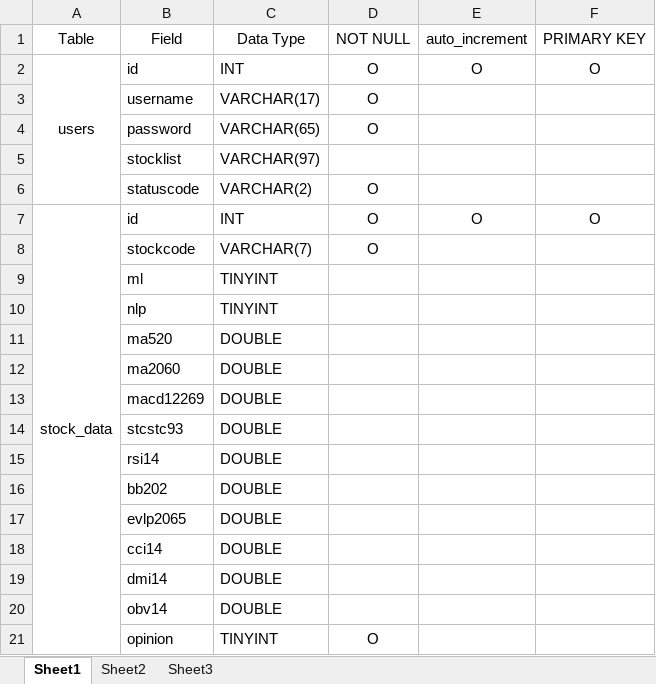
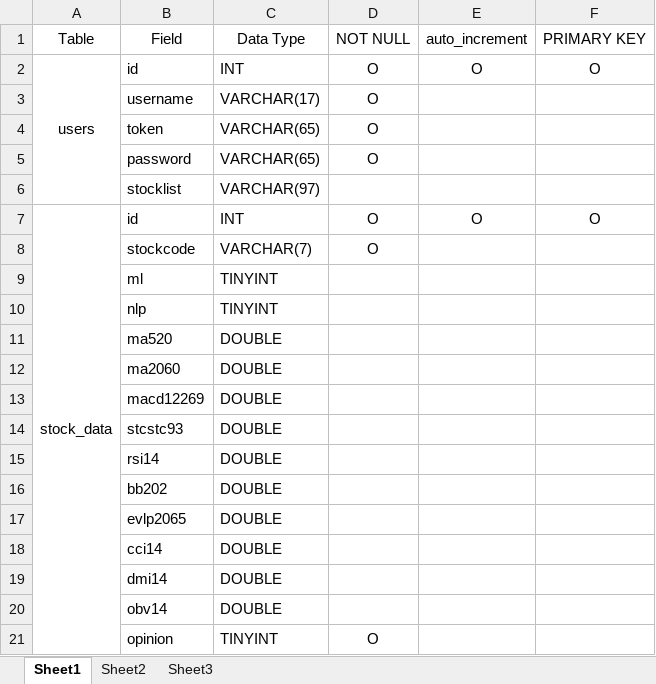
Before and after one commit to giyukim/21SWAI, an Excel workbook: api/db.xlsx, sheet Sheet1, drawn as a sheet; values as stored, in another font and other column widths than the file's, no borders; removed rows and columns are numbered as before the commit, all else as after; the diff names each change by its address in the sheet, - before the commit and + after, or states it on an @@ line.

```diff
--- a/api/db.xlsx (sheet Sheet1)
+++ b/api/db.xlsx (sheet Sheet1)
+row 4:  | token | VARCHAR(65) | O
-row 6:  | statuscode | VARCHAR(2) | O
```
Also changed, not shown: 1 other file.
